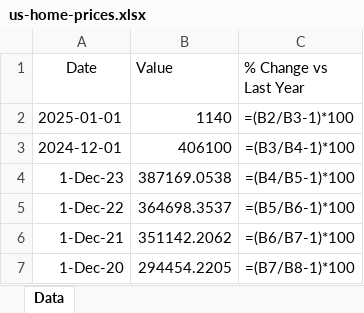
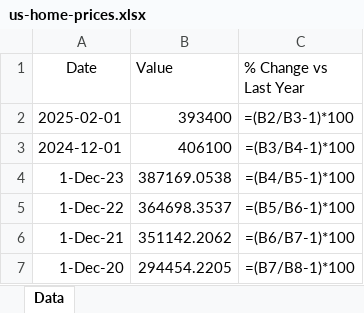
Before and after one commit to mcleancapital/realcpi, an Excel workbook: data/us-home-prices.xlsx, sheet Data, drawn as a sheet; only a part is shown; values as stored, in another font and other column widths than the file's, no borders; formulas without a stored value are shown as written; the diff names each change by its address in the sheet, - before the commit and + after, or states it on an @@ line.

```diff
--- a/data/us-home-prices.xlsx (sheet Data)
+++ b/data/us-home-prices.xlsx (sheet Data)
-A2 (Date): 2025-01-01
+A2 (Date): 2025-02-01
-B2 (Value): 1140
+B2 (Value): 393400
```
